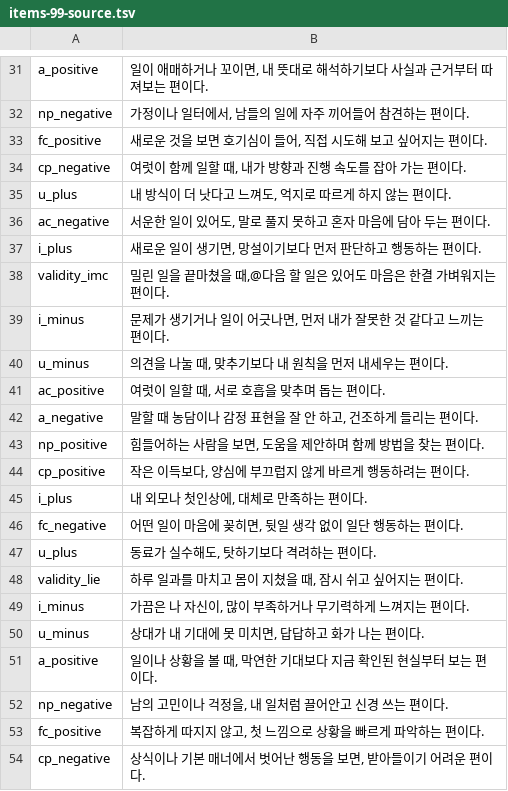
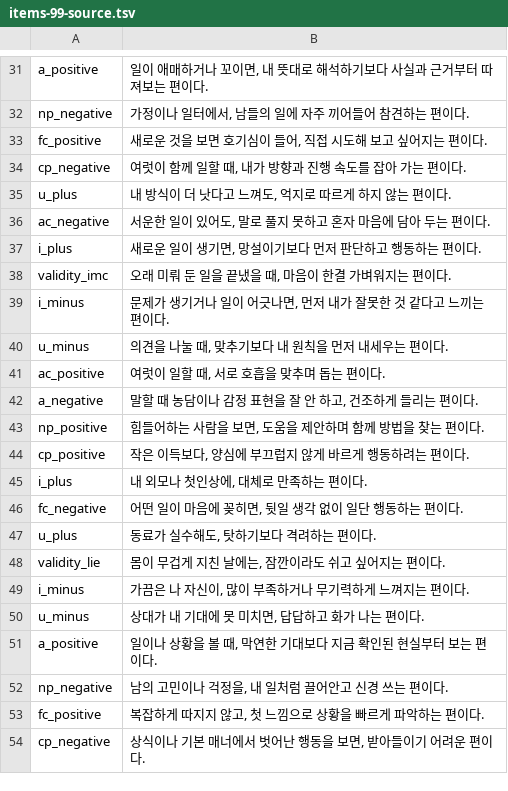
Before and after one commit to jomigata/wiz-coco, a TSV file: docs/internal-materials/ego-ok/items-99-source.tsv, drawn as a sheet; only a part is shown, gaps mark what is left out.

```diff
--- a/docs/internal-materials/ego-ok/items-99-source.tsv
+++ b/docs/internal-materials/ego-ok/items-99-source.tsv
@@ -37,3 +37,3 @@ ac_negative	서운한 일이 있어도, 말로 풀지 못하고 혼자 마음에
 i_plus	새로운 일이 생기면, 망설이기보다 먼저 판단하고 행동하는 편이다.
-validity_imc	밀린 일을 끝마쳤을 때,@다음 할 일은 있어도 마음은 한결 가벼워지는 편이다.
+validity_imc	오래 미뤄 둔 일을 끝냈을 때, 마음이 한결 가벼워지는 편이다.
 i_minus	문제가 생기거나 일이 어긋나면, 먼저 내가 잘못한 것 같다고 느끼는 편이다.
@@ -47,3 +47,3 @@ fc_negative	어떤 일이 마음에 꽂히면, 뒷일 생각 없이 일단 행
 u_plus	동료가 실수해도, 탓하기보다 격려하는 편이다.
-validity_lie	하루 일과를 마치고 몸이 지쳤을 때, 잠시 쉬고 싶어지는 편이다.
+validity_lie	몸이 무겁게 지친 날에는, 잠깐이라도 쉬고 싶어지는 편이다.
 i_minus	가끔은 나 자신이, 많이 부족하거나 무기력하게 느껴지는 편이다.
```
Also changed, not shown: docs/internal-materials/ego-ok/items-99-final-catalog-ko.tsv, 3 other files.
